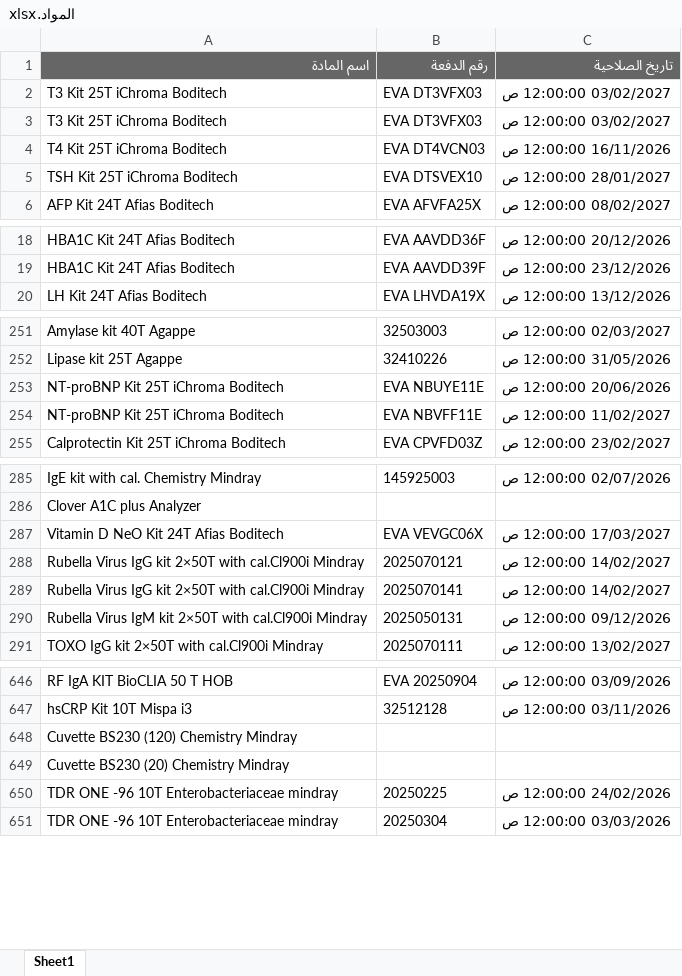
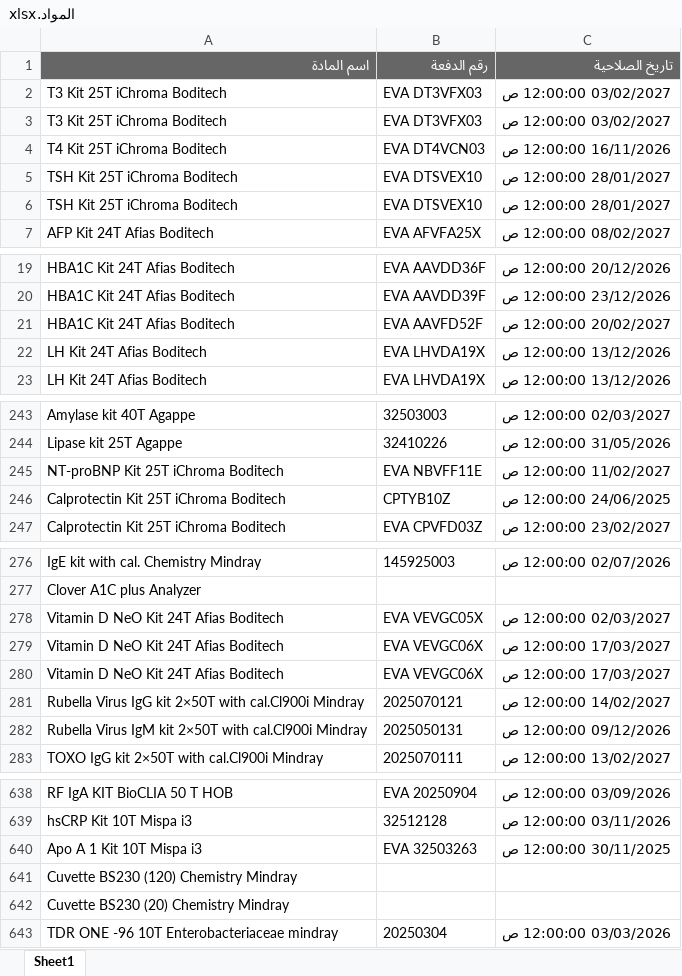
Before and after one commit to abdallawolf92/expiry-check, an Excel workbook: المواد.xlsx, sheet Sheet1, drawn as a sheet; only a part is shown, gaps mark what is left out; values as stored, in another font and other column widths than the file's, no borders; removed rows and columns are numbered as before the commit, all else as after; the diff covers the shown part only; the diff names each change by its address in the sheet, - before the commit and + after, or states it on an @@ line.

```diff
--- a/المواد.xlsx (sheet Sheet1)
+++ b/المواد.xlsx (sheet Sheet1)
+row 6: TSH Kit 25T iChroma Boditech | EVA DTSVEX10 | 28/01/2027 12:00:00 ص
+row 21: HBA1C Kit 24T Afias Boditech | EVA AAVFD52F | 20/02/2027 12:00:00 ص
+row 22: LH Kit 24T Afias Boditech | EVA LHVDA19X | 13/12/2026 12:00:00 ص
-row 253: NT-proBNP Kit 25T iChroma Boditech | EVA NBUYE11E | 20/06/2026 12:00:00 ص
+row 246: Calprotectin Kit 25T iChroma Boditech | CPTYB10Z | 24/06/2025 12:00:00 ص
+row 278: Vitamin D NeO Kit 24T Afias Boditech | EVA VEVGC05X | 02/03/2027 12:00:00 ص
+row 279: Vitamin D NeO Kit 24T Afias Boditech | EVA VEVGC06X | 17/03/2027 12:00:00 ص
-row 289: Rubella Virus IgG kit 2×50T with cal.Cl900i Mindray | 2025070141 | 14/02/2027 12:00:00 ص
+row 640: Apo A 1 Kit 10T Mispa i3 | EVA 32503263 | 30/11/2025 12:00:00 ص
-row 650: TDR ONE -96 10T Enterobacteriaceae mindray | 20250225 | 24/02/2026 12:00:00 ص
```
Also changed, not shown: 5 added rows and 18 removed rows elsewhere in this sheet.
